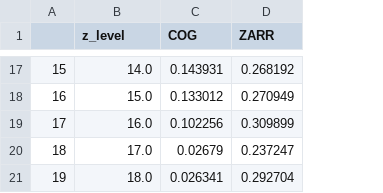
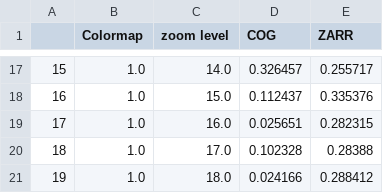
Before and after one commit to mdominguezd/s11_cats_report.github.io, a CSV file: sections/request_time_results_1iter.csv, drawn as a sheet; only a part is shown, gaps mark what is left out; addresses are those after the commit; the diff covers the shown part only; the diff names each change by its address in the sheet, - before the commit and + after, or states it on an @@ line.

```diff
--- a/sections/request_time_results_1iter.csv
+++ b/sections/request_time_results_1iter.csv
+column B (Colormap), rows 17-21: all 1.0
-C1: z_level
+C1: zoom level
-D17 (COG): 0.143931
+D17 (COG): 0.326457
-E17 (ZARR): 0.268192
+E17 (ZARR): 0.255717
-D18 (COG): 0.133012
+D18 (COG): 0.112437
-E18 (ZARR): 0.270949
+E18 (ZARR): 0.335376
-D19 (COG): 0.102256
+D19 (COG): 0.025651
-E19 (ZARR): 0.309899
+E19 (ZARR): 0.282315
-D20 (COG): 0.02679
+D20 (COG): 0.102328
-E20 (ZARR): 0.237247
+E20 (ZARR): 0.28388
-D21 (COG): 0.026341
+D21 (COG): 0.024166
-E21 (ZARR): 0.292704
+E21 (ZARR): 0.288412
```
Also changed, not shown: 30 edited cells elsewhere in this file, 3 other files.
